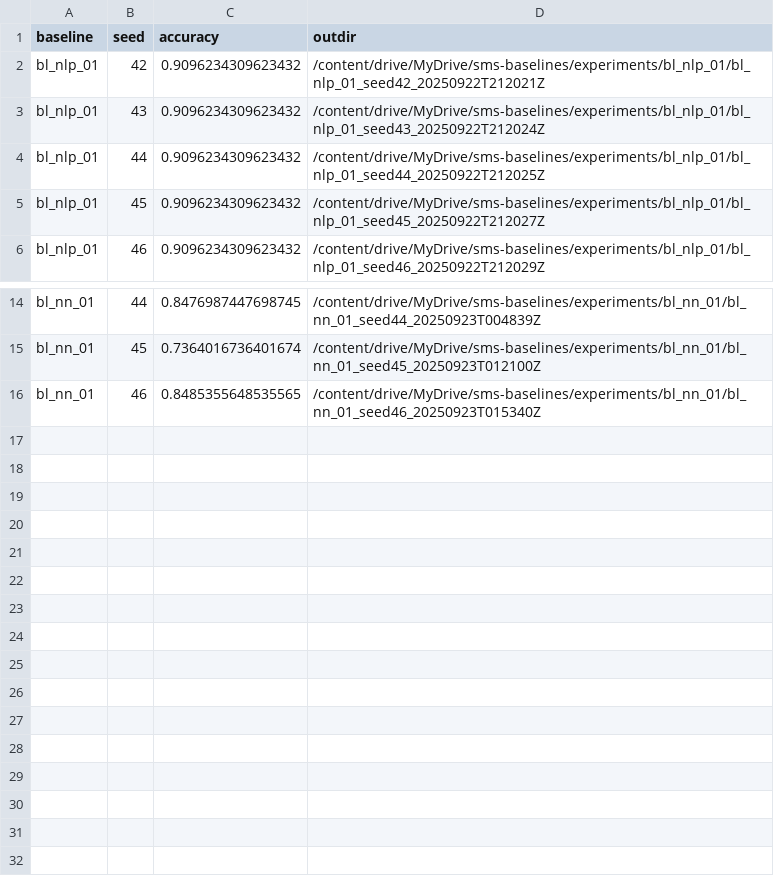
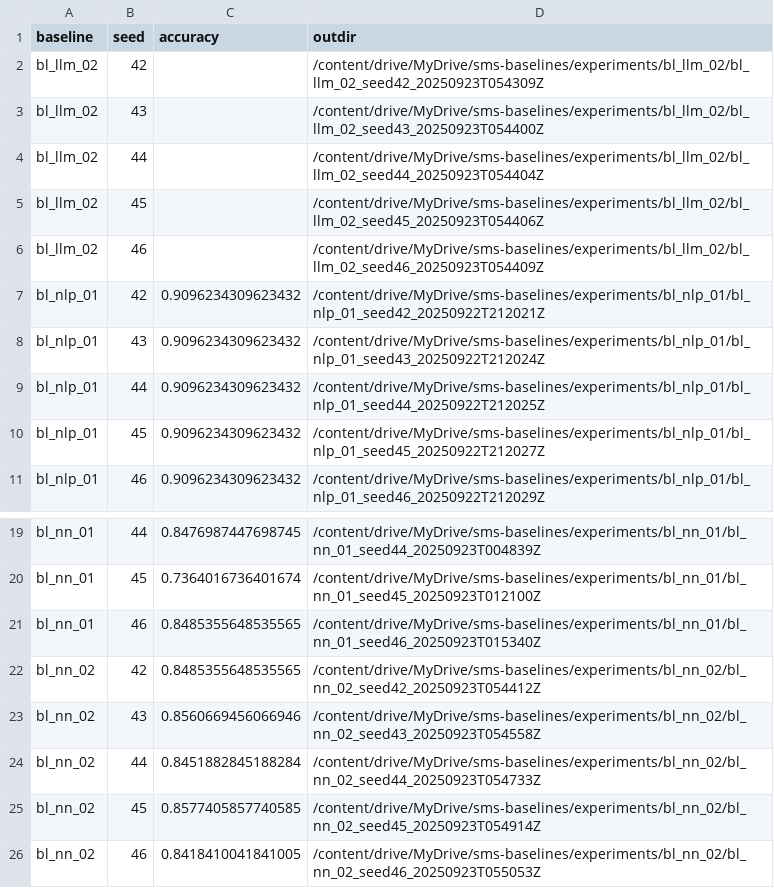
Before and after one commit to iamdiluxedbutcooler/sms-baselines, a CSV file: experiments/experiments_summary.csv, drawn as a sheet; only a part is shown, gaps mark what is left out.

Commit message:
Final experiment results 20250923_055231

```diff
--- a/experiments/experiments_summary.csv
+++ b/experiments/experiments_summary.csv
@@ -1,2 +1,7 @@
 baseline,seed,accuracy,outdir
+bl_llm_02,42,,/content/drive/MyDrive/sms-baselines/experiments/bl_llm_02/bl_llm_02_seed42_20250923T054309Z
+bl_llm_02,43,,/content/drive/MyDrive/sms-baselines/experiments/bl_llm_02/bl_llm_02_seed43_20250923T054400Z
+bl_llm_02,44,,/content/drive/MyDrive/sms-baselines/experiments/bl_llm_02/bl_llm_02_seed44_20250923T054404Z
+bl_llm_02,45,,/content/drive/MyDrive/sms-baselines/experiments/bl_llm_02/bl_llm_02_seed45_20250923T054406Z
+bl_llm_02,46,,/content/drive/MyDrive/sms-baselines/experiments/bl_llm_02/bl_llm_02_seed46_20250923T054409Z
 bl_nlp_01,42,0.9096234309623432,/content/drive/MyDrive/sms-baselines/experiments/bl_nlp_01/bl_nlp_01_seed42_20250922T212021Z
@@ -16 +21,6 @@ bl_nn_01,45,0.7364016736401674,/content/drive/MyDrive/sms-baselines/experiments/
 bl_nn_01,46,0.8485355648535565,/content/drive/MyDrive/sms-baselines/experiments/bl_nn_01/bl_nn_01_seed46_20250923T015340Z
+bl_nn_02,42,0.8485355648535565,/content/drive/MyDrive/sms-baselines/experiments/bl_nn_02/bl_nn_02_seed42_20250923T054412Z
+bl_nn_02,43,0.8560669456066946,/content/drive/MyDrive/sms-baselines/experiments/bl_nn_02/bl_nn_02_seed43_20250923T054558Z
+bl_nn_02,44,0.8451882845188284,/content/drive/MyDrive/sms-baselines/experiments/bl_nn_02/bl_nn_02_seed44_20250923T054733Z
+bl_nn_02,45,0.8577405857740585,/content/drive/MyDrive/sms-baselines/experiments/bl_nn_02/bl_nn_02_seed45_20250923T054914Z
+bl_nn_02,46,0.8418410041841005,/content/drive/MyDrive/sms-baselines/experiments/bl_nn_02/bl_nn_02_seed46_20250923T055053Z
```
Also changed, not shown: 1 other file.
